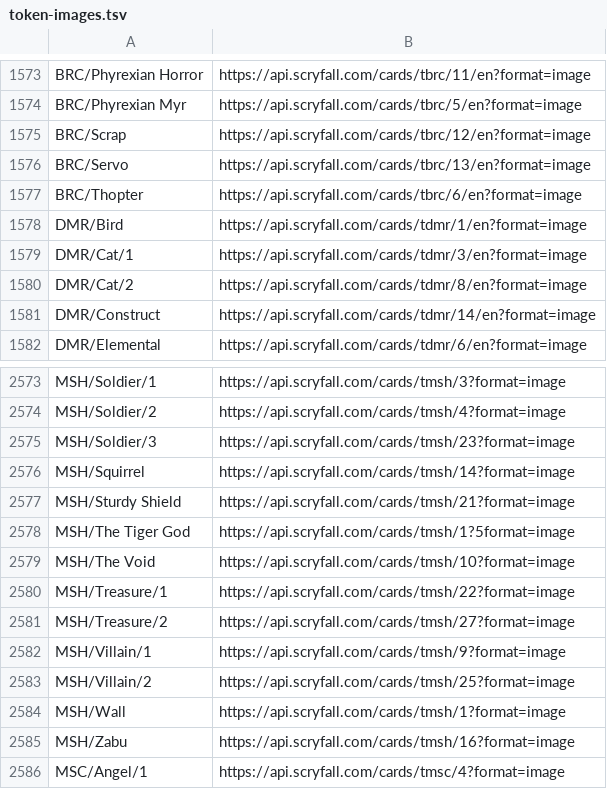
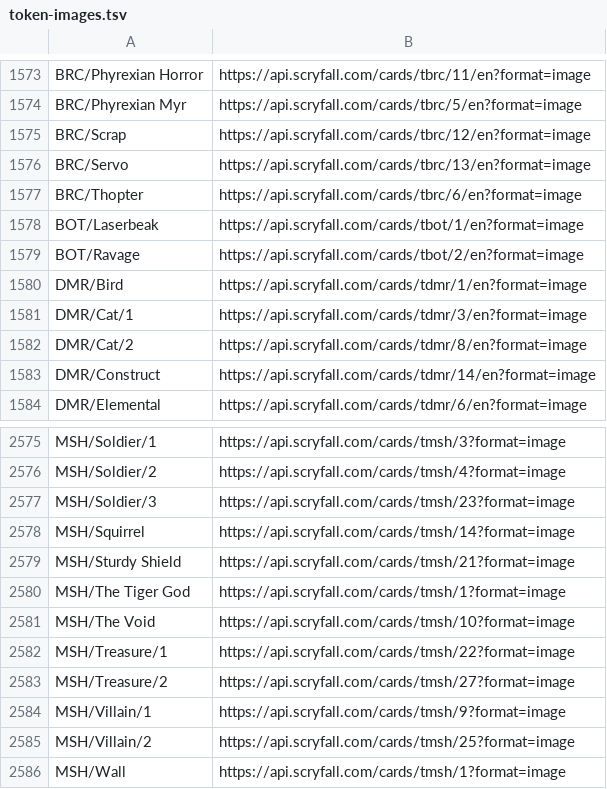
Before and after one commit to AdamUlster24/mtg-ui, a TSV file: gateway/src/main/resources/token-images.tsv, drawn as a sheet; only a part is shown, gaps mark what is left out; the shorter side is filled out with more unchanged rows; the diff covers the shown part only.

```diff
--- a/gateway/src/main/resources/token-images.tsv
+++ b/gateway/src/main/resources/token-images.tsv
@@ -1577,2 +1577,4 @@ BRC/Servo	https://api.scryfall.com/cards/tbrc/13/en?format=image
 BRC/Thopter	https://api.scryfall.com/cards/tbrc/6/en?format=image
+BOT/Laserbeak	https://api.scryfall.com/cards/tbot/1/en?format=image
+BOT/Ravage	https://api.scryfall.com/cards/tbot/2/en?format=image
 DMR/Bird	https://api.scryfall.com/cards/tdmr/1/en?format=image
@@ -2577,3 +2579,3 @@ MSH/Squirrel	https://api.scryfall.com/cards/tmsh/14?format=image
 MSH/Sturdy Shield	https://api.scryfall.com/cards/tmsh/21?format=image
-MSH/The Tiger God	https://api.scryfall.com/cards/tmsh/1?5format=image
+MSH/The Tiger God	https://api.scryfall.com/cards/tmsh/1?format=image
 MSH/The Void	https://api.scryfall.com/cards/tmsh/10?format=image
```
Also changed, not shown: 35 added rows elsewhere in this file, 6 other files.
